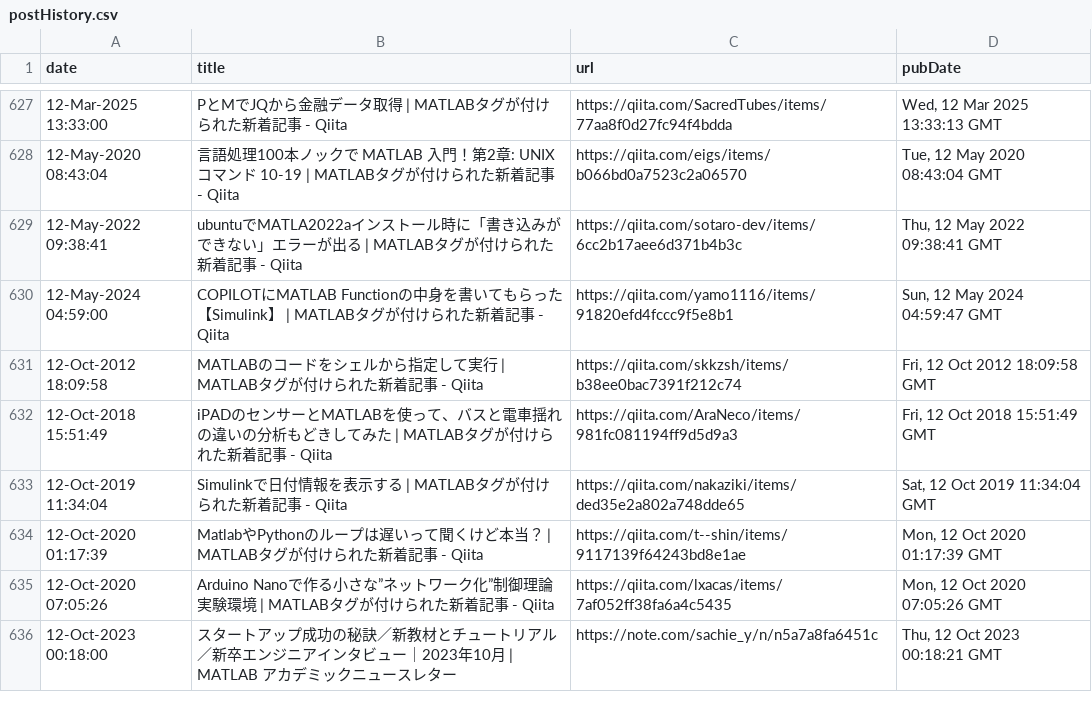
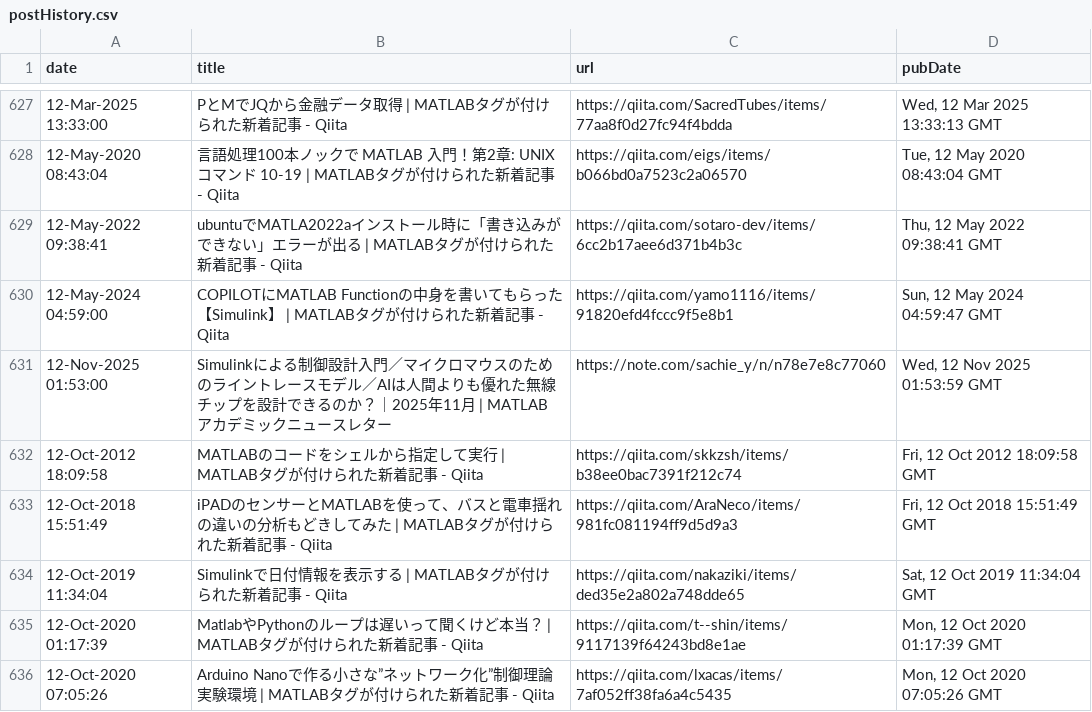
Before and after one commit to minoue-xx/MATLAB-blog-rss-feed, a CSV file: src/tweet/postHistory.csv, drawn as a sheet; only a part is shown, gaps mark what is left out; the shorter side is filled out with more unchanged rows; the diff names each change by its address in the sheet, - before the commit and + after, or states it on an @@ line.

Commit message:
postHistory.csv updated

```diff
--- a/src/tweet/postHistory.csv
+++ b/src/tweet/postHistory.csv
+row 631: 12-Nov-2025 01:53:00 | Simulinkによる制御設計入門／マイクロマウスのためのライントレースモデル／AIは人間よりも優れた無線チップを設計できるのか？｜2025年11月 | MATLAB アカデミックニュースレター | https://note.com/sachie_y/n/n78e7e8c77060 | Wed, 12 Nov 2025 01:53:59 GMT
```
Also changed, not shown: 1 other file.
